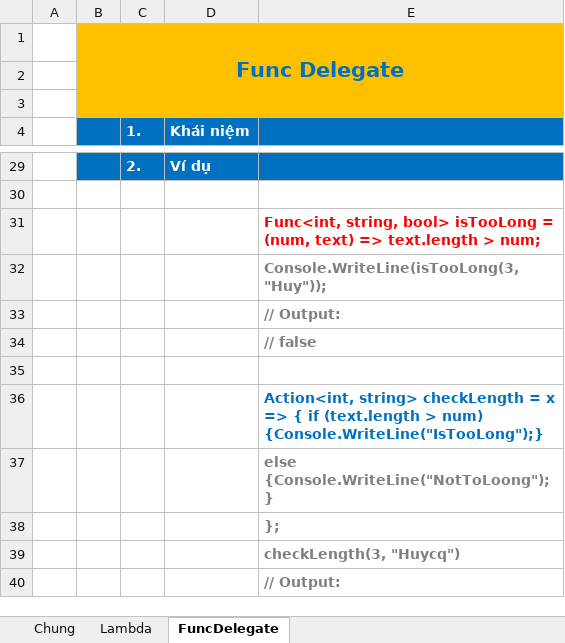
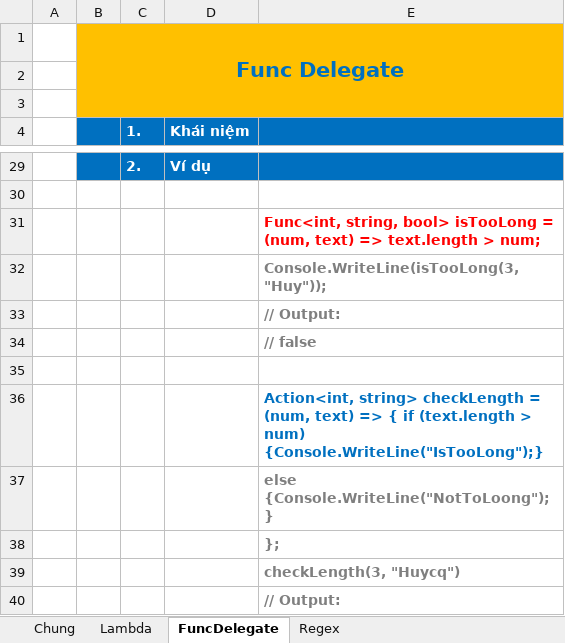
Before and after one commit to quadentio/CSharp, an Excel workbook: C#_Fundametal.xlsx, sheet FuncDelegate, drawn as a sheet; only a part is shown, gaps mark what is left out; values as stored, in another font and other column widths than the file's, no borders; charts and pictures not drawn; the diff names each change by its address in the sheet, - before the commit and + after, or states it on an @@ line.

```diff
--- a/C#_Fundametal.xlsx (sheet FuncDelegate)
+++ b/C#_Fundametal.xlsx (sheet FuncDelegate)
+sheet tab: Regex
-E36: …checkLength = x => {…
+E36: …checkLength = (num, text) => {…
```
Also changed, not shown: sheet Lambda, sheet Chung.
